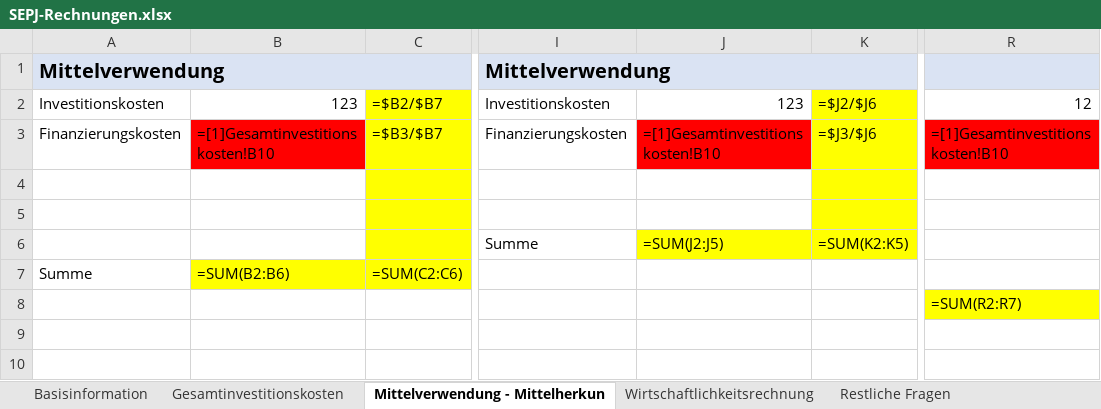
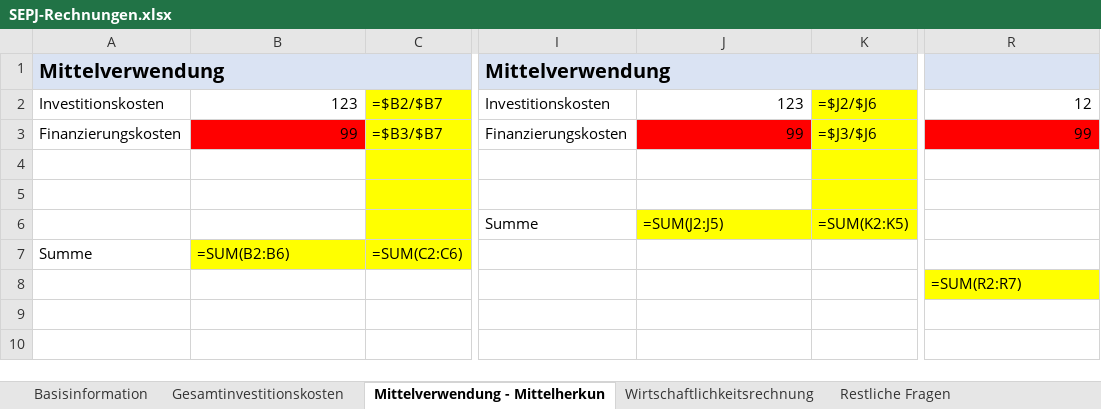
Before and after one commit to wi21b085/FinancingTool, an Excel workbook: src/main/resources/com/example/financingtool/SEPJ-Rechnungen.xlsx, sheet Mittelverwendung - Mittelherkun, drawn as a sheet; only a part is shown, gaps mark what is left out; values as stored, in another font and other column widths than the file's, no borders; formulas are shown in place of their values; the diff names each change by its address in the sheet, - before the commit and + after, or states it on an @@ line.

Commit message:
Excel-Update

```diff
--- a/src/main/resources/com/example/financingtool/SEPJ-Rechnungen.xlsx (sheet Mittelverwendung - Mittelherkun)
+++ b/src/main/resources/com/example/financingtool/SEPJ-Rechnungen.xlsx (sheet Mittelverwendung - Mittelherkun)
-B3: =[1]Gesamtinvestitionskosten!B10
+B3: 99
-J3: =[1]Gesamtinvestitionskosten!B10
+J3: 99
-R3: =[1]Gesamtinvestitionskosten!B10
+R3: 99
```
Also changed, not shown: sheet Wirtschaftlichkeitsrechnung.
